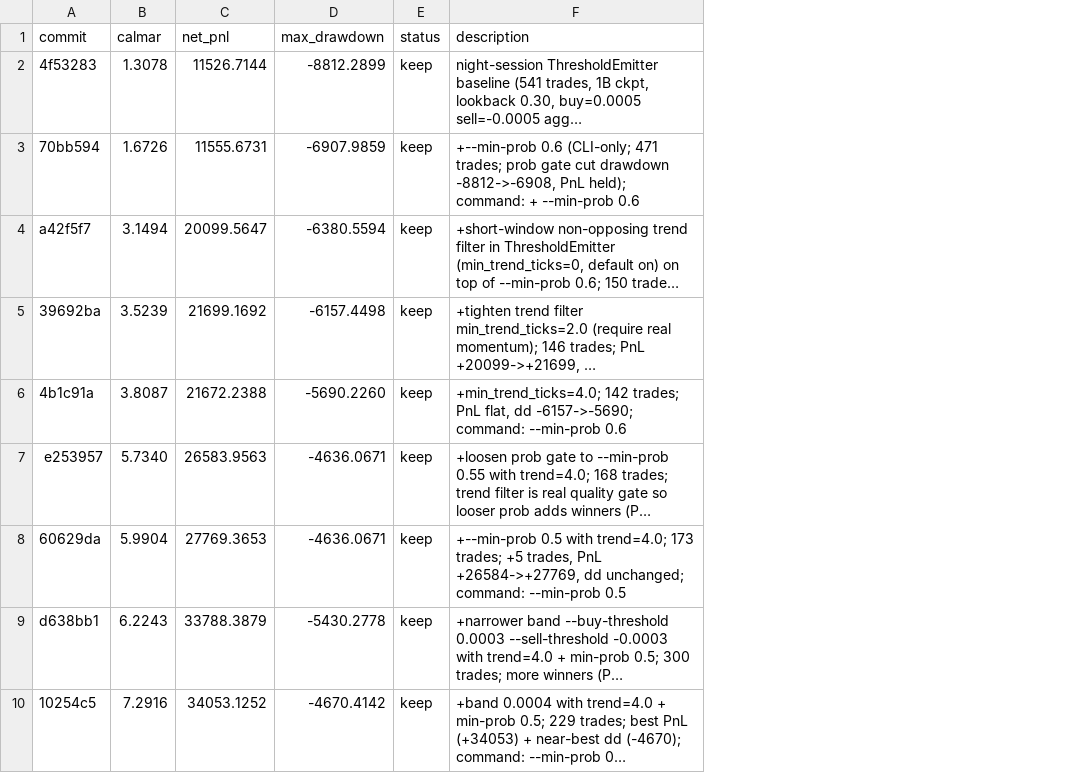
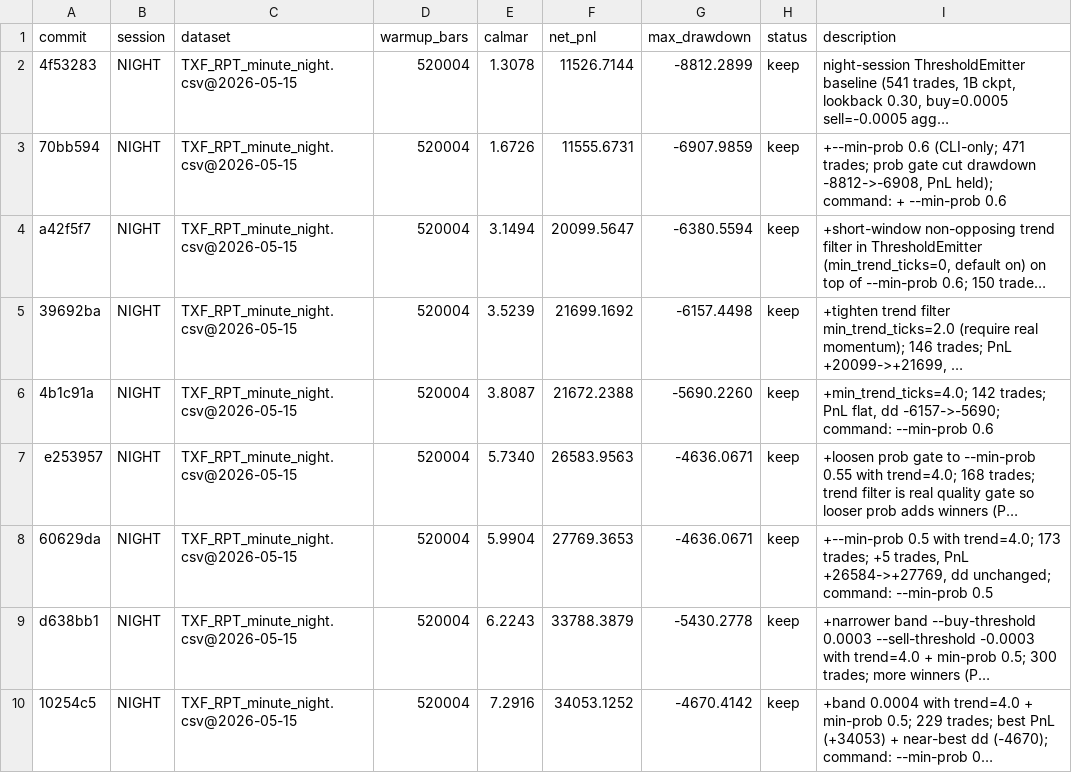
Before and after one commit to smolsquirrel936/forecast_eval, a TSV file: results.tsv, drawn as a sheet; only a part is shown; long unchanged cells end in …; the diff names each change by its address in the sheet, - before the commit and + after, or states it on an @@ line.

```diff
--- a/results.tsv
+++ b/results.tsv
+column B (session), rows 2-10: all NIGHT
+column C (dataset), rows 2-10: all TXF_RPT_minute_night.csv@2026-05-15
+column D (warmup_bars), rows 2-10: all 520004
```
Also changed, not shown: 23 other files.
